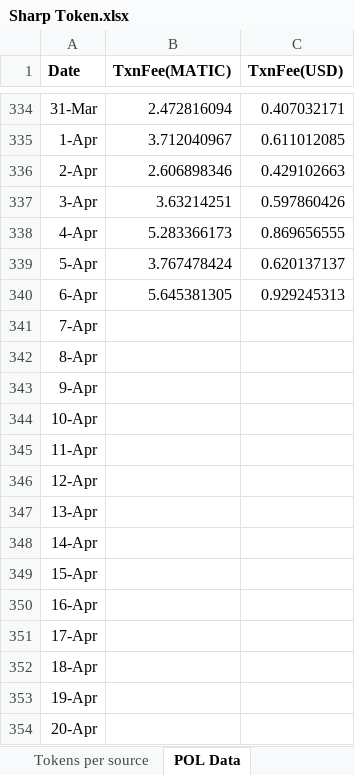
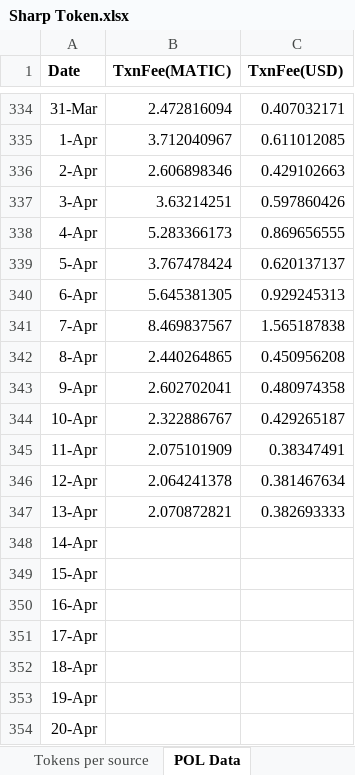
Before and after one commit to Rohit-Gupta-Web3/Sharp-Reports-AllTime, an Excel workbook: Sharp Token.xlsx, sheet POL Data, drawn as a sheet; only a part is shown, gaps mark what is left out; values as stored, in another font and other column widths than the file's, no borders; the diff names each change by its address in the sheet, - before the commit and + after, or states it on an @@ line.

```diff
--- a/Sharp Token.xlsx (sheet POL Data)
+++ b/Sharp Token.xlsx (sheet POL Data)
-B341 (TxnFee(MATIC)): (empty)
+B341 (TxnFee(MATIC)): 8.469837567
-C341 (TxnFee(USD)): (empty)
+C341 (TxnFee(USD)): 1.565187838
-B342 (TxnFee(MATIC)): (empty)
+B342 (TxnFee(MATIC)): 2.440264865
-C342 (TxnFee(USD)): (empty)
+C342 (TxnFee(USD)): 0.450956208
-B343 (TxnFee(MATIC)): (empty)
+B343 (TxnFee(MATIC)): 2.602702041
-C343 (TxnFee(USD)): (empty)
+C343 (TxnFee(USD)): 0.480974358
-B344 (TxnFee(MATIC)): (empty)
+B344 (TxnFee(MATIC)): 2.322886767
-C344 (TxnFee(USD)): (empty)
+C344 (TxnFee(USD)): 0.429265187
-B345 (TxnFee(MATIC)): (empty)
+B345 (TxnFee(MATIC)): 2.075101909
-C345 (TxnFee(USD)): (empty)
+C345 (TxnFee(USD)): 0.38347491
-B346 (TxnFee(MATIC)): (empty)
+B346 (TxnFee(MATIC)): 2.064241378
-C346 (TxnFee(USD)): (empty)
+C346 (TxnFee(USD)): 0.381467634
-B347 (TxnFee(MATIC)): (empty)
+B347 (TxnFee(MATIC)): 2.070872821
-C347 (TxnFee(USD)): (empty)
+C347 (TxnFee(USD)): 0.382693333
```
Also changed, not shown: sheet Referrals, sheet Tokens per source, sheet Wallets Created, sheet Summary, sheet Tokens distributed per day.
